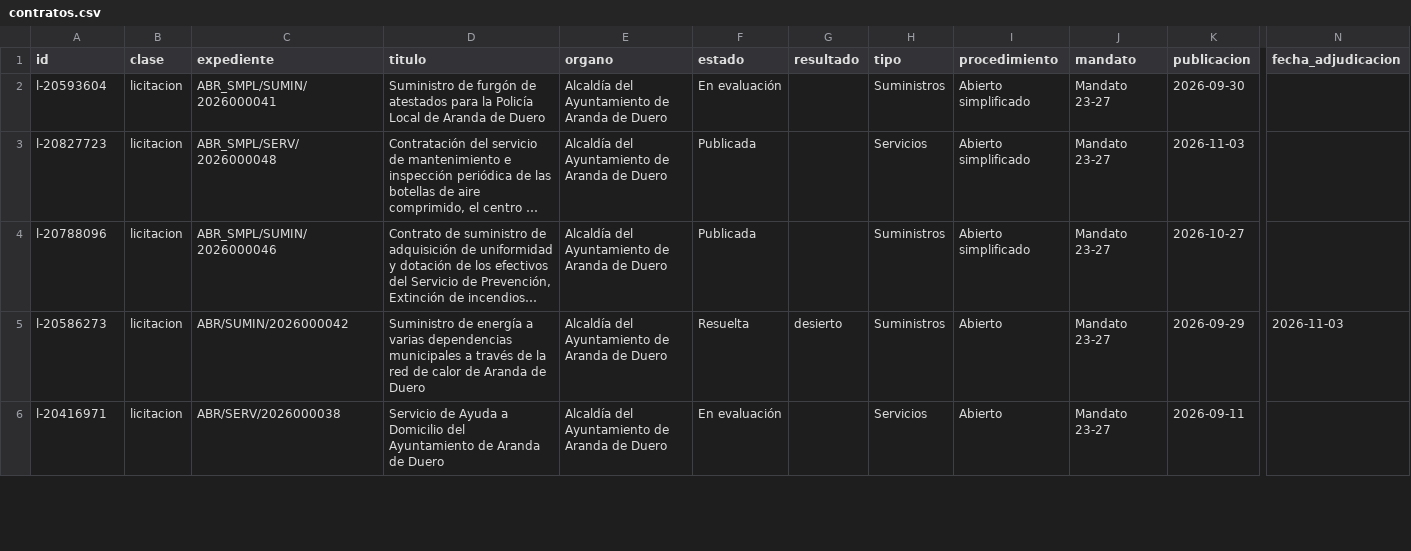
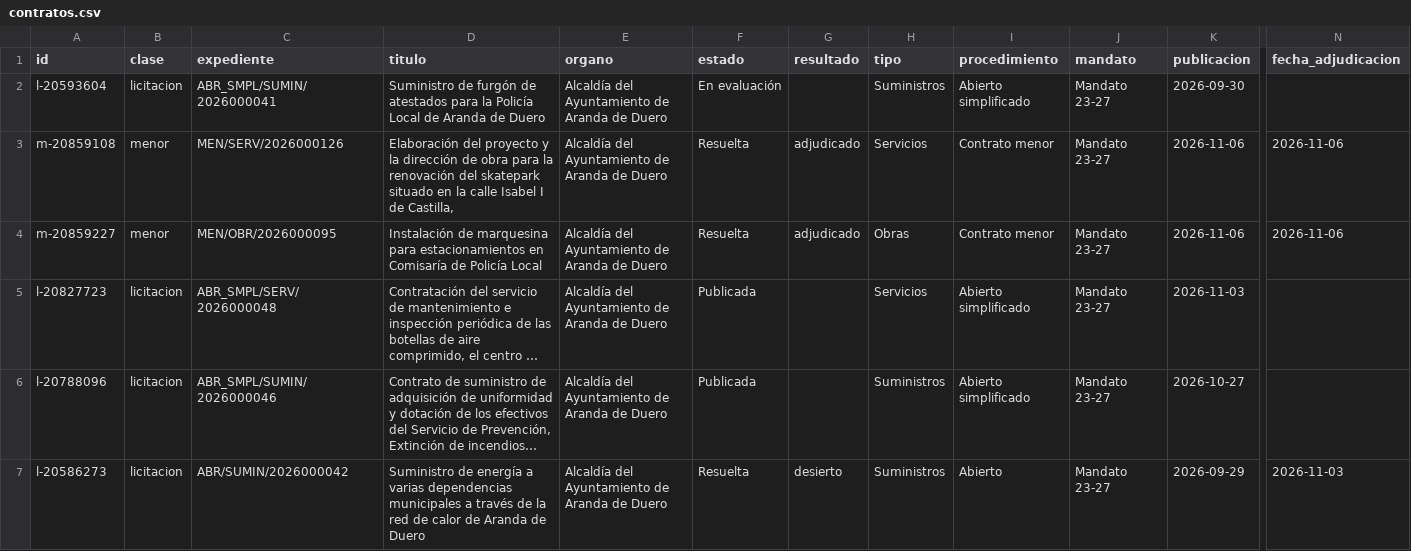
Before and after one commit to arandadeduero/contratos, a CSV file: docs/datos/contratos.csv, drawn as a sheet; only a part is shown, gaps mark what is left out; the shorter side is filled out with more unchanged rows; long unchanged cells end in …; rows hold the shown columns only; the diff names each change by its address in the sheet, - before the commit and + after, or states it on an @@ line.

```diff
--- a/docs/datos/contratos.csv
+++ b/docs/datos/contratos.csv
+row 3: m-20859108 | menor | MEN/SERV/2026000126 | Elaboración del proyecto y la dirección de obra para la renovación del skatepark situado en la calle Isabel I de Castilla, | Alcaldía del Ayuntamiento de Aranda de Duero | Resuelta | adjudicado | Servicios | Contrato menor | Mandato 23-27 | 2026-11-06 | 2026-11-06
+row 4: m-20859227 | menor | MEN/OBR/2026000095 | Instalación de marquesina para estacionamientos en Comisaría de Policía Local | Alcaldía del Ayuntamiento de Aranda de Duero | Resuelta | adjudicado | Obras | Contrato menor | Mandato 23-27 | 2026-11-06 | 2026-11-06
```
Also changed, not shown: 13 other files.
